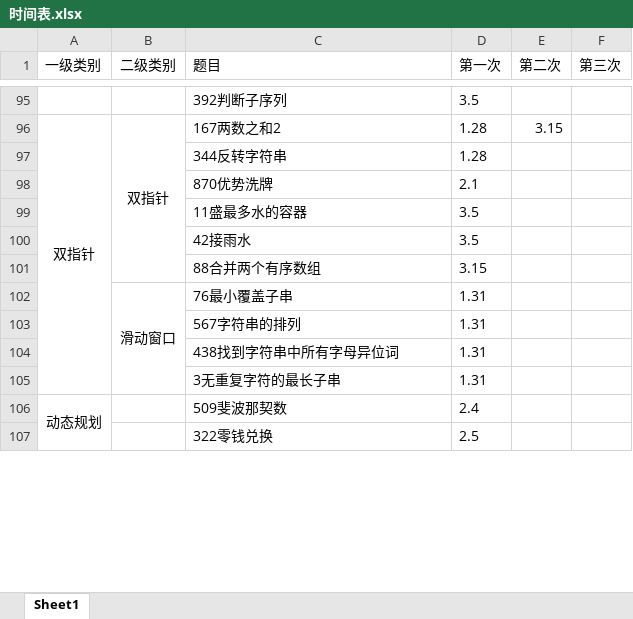
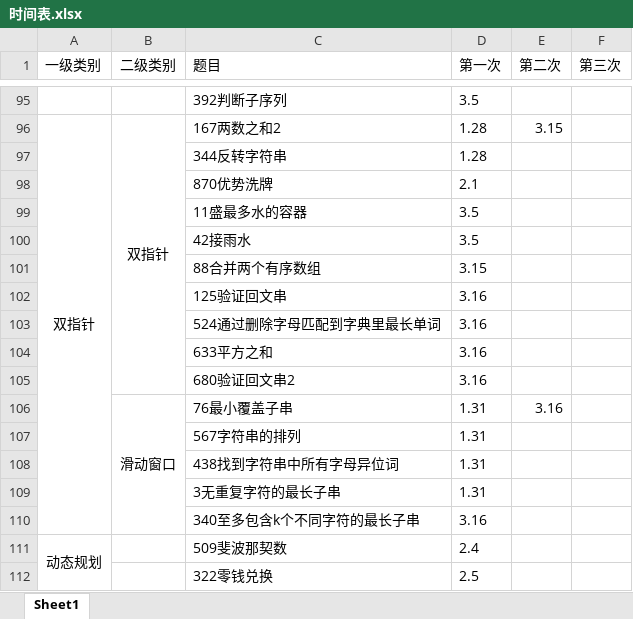
Before and after one commit to lisan97/leetcode, an Excel workbook: 时间表.xlsx, sheet Sheet1, drawn as a sheet; only a part is shown, gaps mark what is left out; values as stored, in another font and other column widths than the file's, no borders; addresses are those after the commit; the diff names each change by its address in the sheet, - before the commit and + after, or states it on an @@ line.

```diff
--- a/时间表.xlsx (sheet Sheet1)
+++ b/时间表.xlsx (sheet Sheet1)
+row 102:  |  | 125验证回文串 | 3.16
+row 103:  |  | 524通过删除字母匹配到字典里最长单词 | 3.16
+row 104:  |  | 633平方之和 | 3.16
+row 105:  |  | 680验证回文串2 | 3.16
-E106 (第二次): (empty)
+E106 (第二次): 3.16
+row 110:  |  | 340至多包含k个不同字符的最长子串 | 3.16
```
Also changed, not shown: 6 other files.
